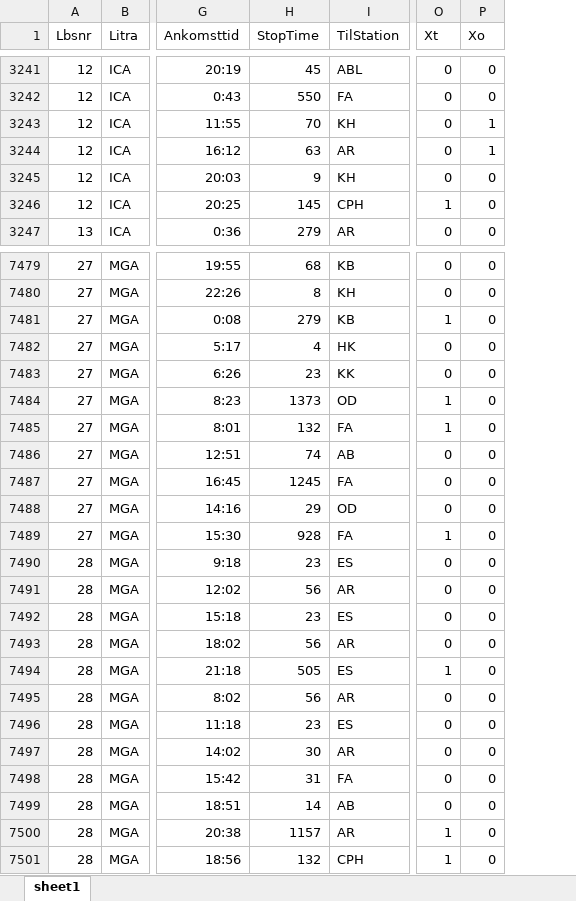
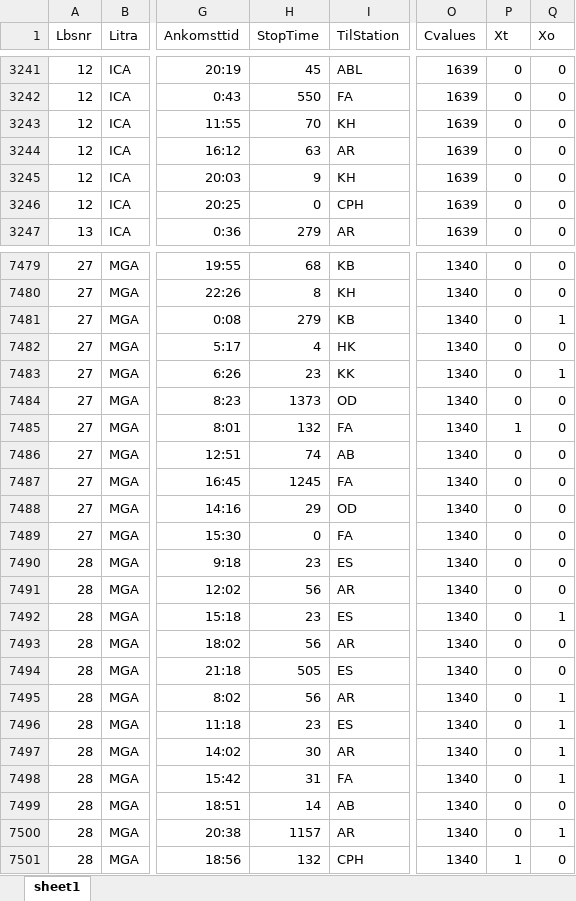
Before and after one commit to EmmaVic/Bachelor, an Excel workbook: Solmodel3.xlsx, sheet sheet1, drawn as a sheet; only a part is shown, gaps mark what is left out; values as stored, in another font and other column widths than the file's, no borders; addresses are those after the commit; the diff covers the shown part only; the diff names each change by its address in the sheet, - before the commit and + after, or states it on an @@ line.

```diff
--- a/Solmodel3.xlsx (sheet sheet1)
+++ b/Solmodel3.xlsx (sheet sheet1)
+column O (Cvalues), rows 3241-3247: all 1639; rows 7479-7501: all 1340
-Q3243:Q3244 (Xo): 1
+Q3243:Q3244 (Xo): 0
-H3246 (StopTime): 145
+H3246 (StopTime): 0
-P3246 (Xt): 1
+P3246 (Xt): 0
-P7481 (Xt): 1
+P7481 (Xt): 0
-Q7481 (Xo): 0
+Q7481 (Xo): 1
-Q7483 (Xo): 0
+Q7483 (Xo): 1
-P7484 (Xt): 1
+P7484 (Xt): 0
-H7489 (StopTime): 928
+H7489 (StopTime): 0
-P7489 (Xt): 1
+P7489 (Xt): 0
-Q7492 (Xo): 0
+Q7492 (Xo): 1
-P7494 (Xt): 1
+P7494 (Xt): 0
-Q7495:Q7498 (Xo): 0
+Q7495:Q7498 (Xo): 1
-P7500 (Xt): 1
+P7500 (Xt): 0
-Q7500 (Xo): 0
+Q7500 (Xo): 1
```
Also changed, not shown: 1107 edited cells elsewhere in this sheet, reviseddataAllData.xlsx, 4 other files.
